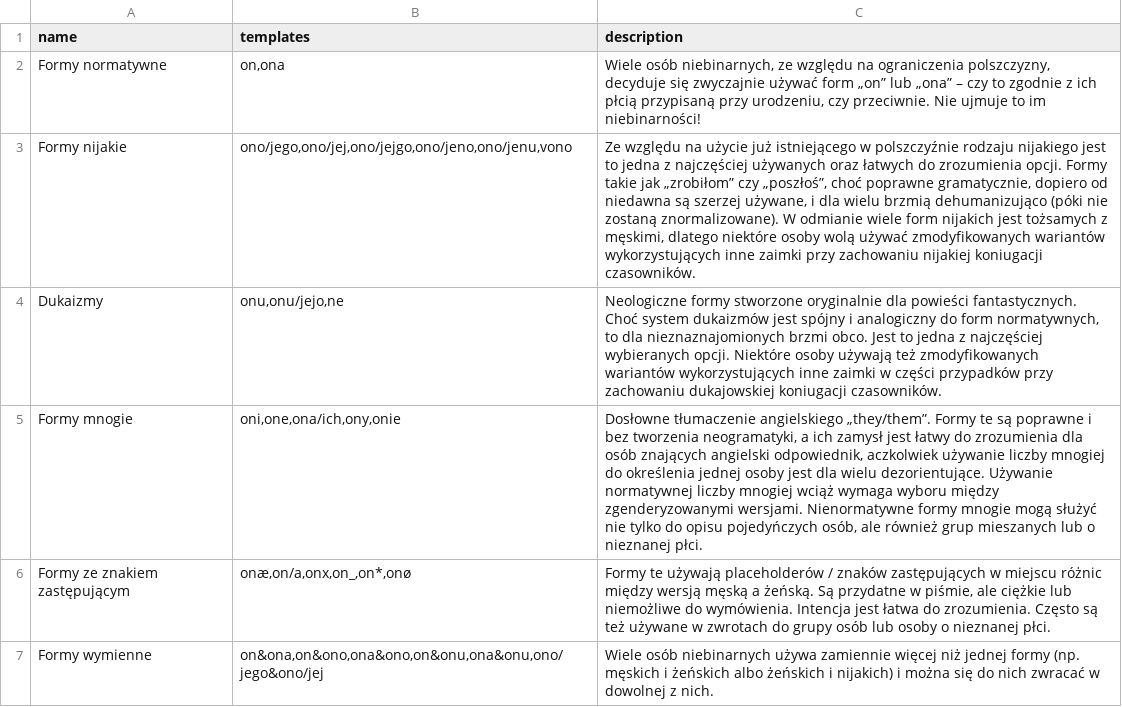
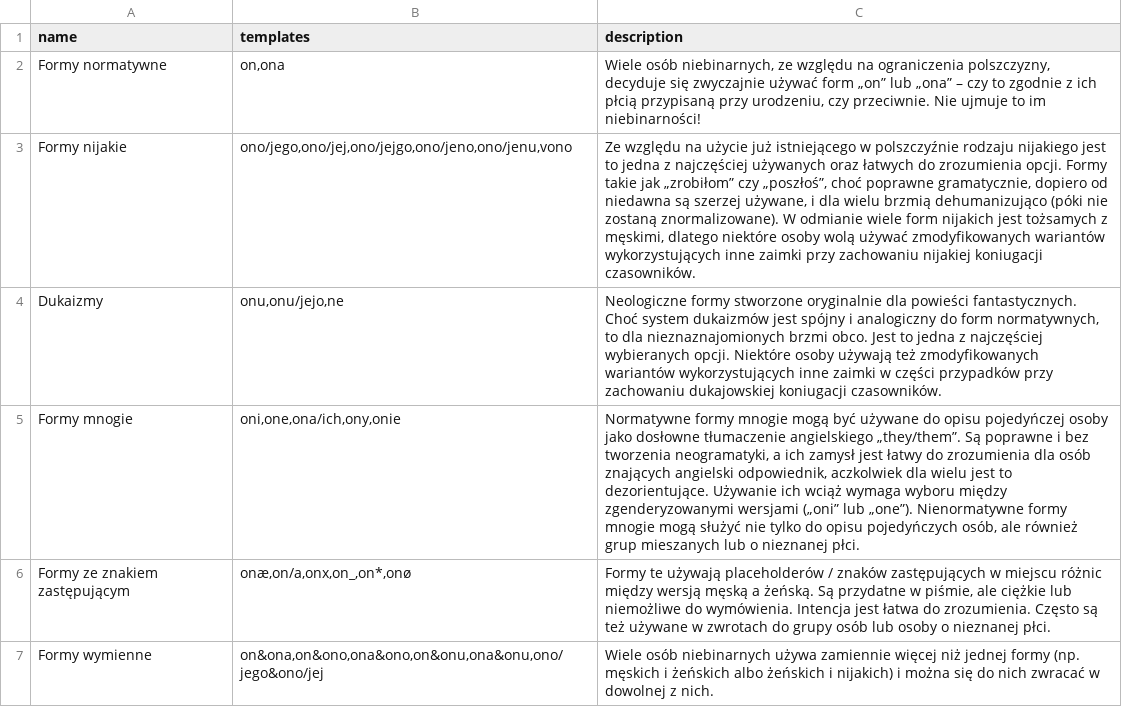
Before and after one commit to zlomenina/zajmena, a TSV file: data/templateGroups.tsv, drawn as a sheet.

```diff
--- a/data/templateGroups.tsv
+++ b/data/templateGroups.tsv
@@ -4,3 +4,3 @@ Formy nijakie	ono/jego,ono/jej,ono/jejgo,ono/jeno,ono/jenu,vono	Ze względu na u
 Dukaizmy	onu,onu/jejo,ne	Neologiczne formy stworzone oryginalnie dla powieści fantastycznych. Choć system dukaizmów jest spójny i analogiczny do form normatywnych, to dla nieznaznajomionych brzmi obco. Jest to jedna z najczęściej wybieranych opcji. Niektóre osoby używają też zmodyfikowanych wariantów wykorzystujących inne zaimki w części przypadków przy zachowaniu dukajowskiej koniugacji czasowników.
-Formy mnogie	oni,one,ona/ich,ony,onie	Dosłowne tłumaczenie angielskiego „they/them”. Formy te są poprawne i bez tworzenia neogramatyki, a ich zamysł jest łatwy do zrozumienia dla osób znających angielski odpowiednik, aczkolwiek używanie liczby mnogiej do określenia jednej osoby jest dla wielu dezorientujące. Używanie normatywnej liczby mnogiej wciąż wymaga wyboru między zgenderyzowanymi wersjami. Nienormatywne formy mnogie mogą służyć nie tylko do opisu pojedyńczych osób, ale również grup mieszanych lub o nieznanej płci.
+Formy mnogie	oni,one,ona/ich,ony,onie	Normatywne formy mnogie mogą być używane do opisu pojedyńczej osoby jako dosłowne tłumaczenie angielskiego „they/them”. Są poprawne i bez tworzenia neogramatyki, a ich zamysł jest łatwy do zrozumienia dla osób znających angielski odpowiednik, aczkolwiek dla wielu jest to dezorientujące. Używanie ich wciąż wymaga wyboru między zgenderyzowanymi wersjami („oni” lub „one”). Nienormatywne formy mnogie mogą służyć nie tylko do opisu pojedyńczych osób, ale również grup mieszanych lub o nieznanej płci.
 Formy ze znakiem zastępującym	onæ,on/a,onx,on_,on*,onø	Formy te używają placeholderów / znaków zastępujących w miejscu różnic między wersją męską a żeńską. Są przydatne w piśmie, ale ciężkie lub niemożliwe do wymówienia. Intencja jest łatwa do zrozumienia. Często są też używane w zwrotach do grupy osób lub osoby o nieznanej płci.
```
Also changed, not shown: data/templates.tsv.
